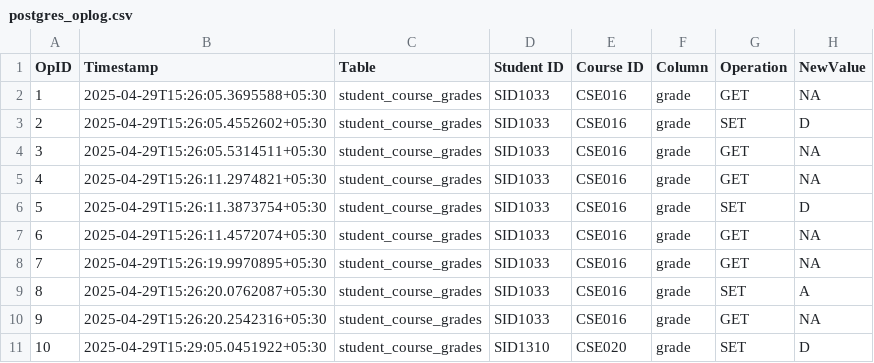
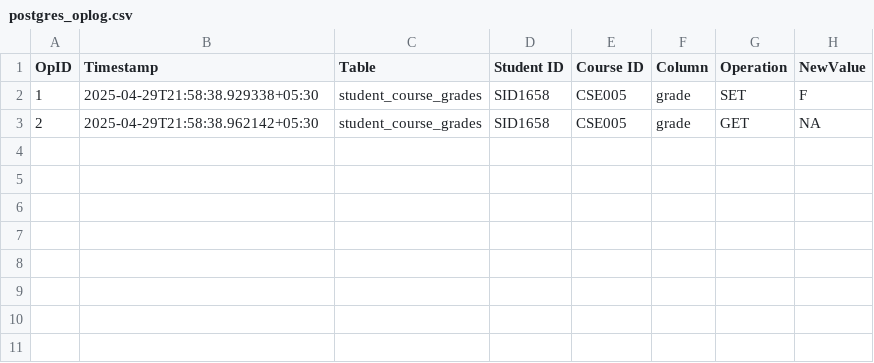
Before and after one commit to subham-agarwal05/Data-Synchronization-Across-Heterogeneous-Systems, a CSV file: src/data/postgres_oplog.csv, drawn as a sheet.

```diff
--- a/src/data/postgres_oplog.csv
+++ b/src/data/postgres_oplog.csv
@@ -1,11 +1,3 @@
 OpID,Timestamp,Table,Student ID, Course ID, Column,Operation,NewValue
-1,2025-04-29T15:26:05.3695588+05:30,student_course_grades,SID1033,CSE016,grade,GET,NA
-2,2025-04-29T15:26:05.4552602+05:30,student_course_grades,SID1033,CSE016,grade,SET,D
-3,2025-04-29T15:26:05.5314511+05:30,student_course_grades,SID1033,CSE016,grade,GET,NA
-4,2025-04-29T15:26:11.2974821+05:30,student_course_grades,SID1033,CSE016,grade,GET,NA
-5,2025-04-29T15:26:11.3873754+05:30,student_course_grades,SID1033,CSE016,grade,SET,D
-6,2025-04-29T15:26:11.4572074+05:30,student_course_grades,SID1033,CSE016,grade,GET,NA
-7,2025-04-29T15:26:19.9970895+05:30,student_course_grades,SID1033,CSE016,grade,GET,NA
-8,2025-04-29T15:26:20.0762087+05:30,student_course_grades,SID1033,CSE016,grade,SET,A
-9,2025-04-29T15:26:20.2542316+05:30,student_course_grades,SID1033,CSE016,grade,GET,NA
-10,2025-04-29T15:29:05.0451922+05:30,student_course_grades,SID1310,CSE020,grade,SET,D
+1,2025-04-29T21:58:38.929338+05:30,student_course_grades,SID1658,CSE005,grade,SET,F
+2,2025-04-29T21:58:38.962142+05:30,student_course_grades,SID1658,CSE005,grade,GET,NA
```
Also changed, not shown: src/data/hive_oplog.csv, src/data/mongo_oplog.csv, 6 other files.
